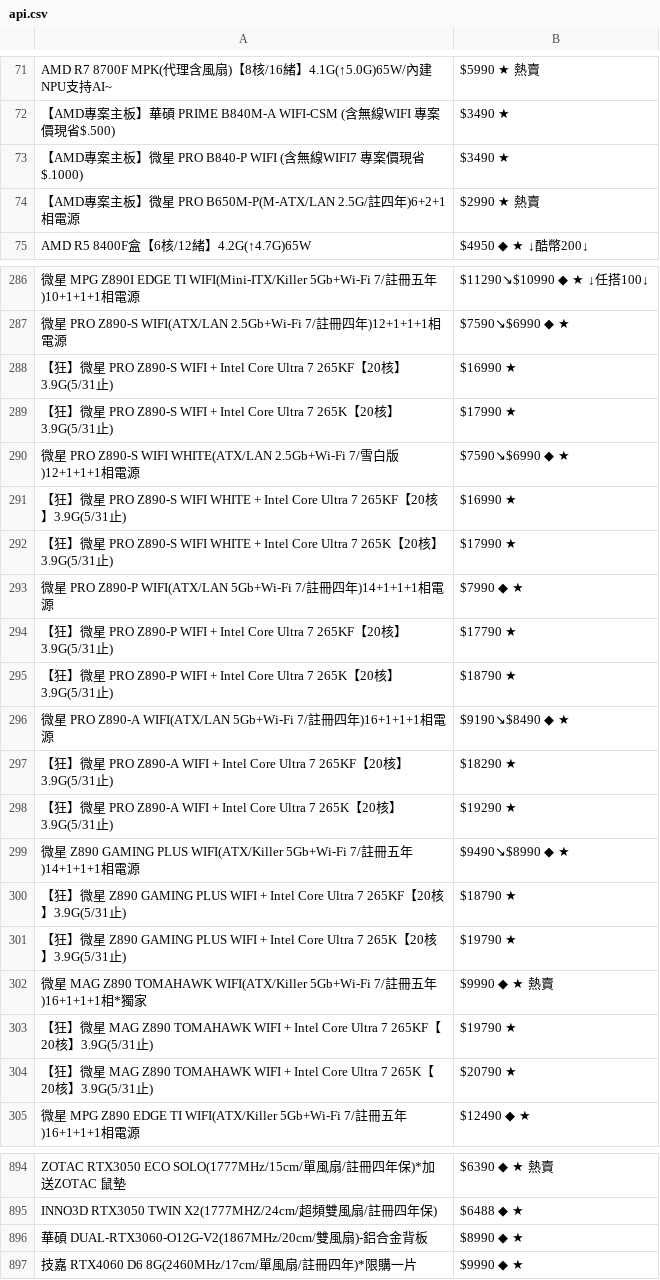
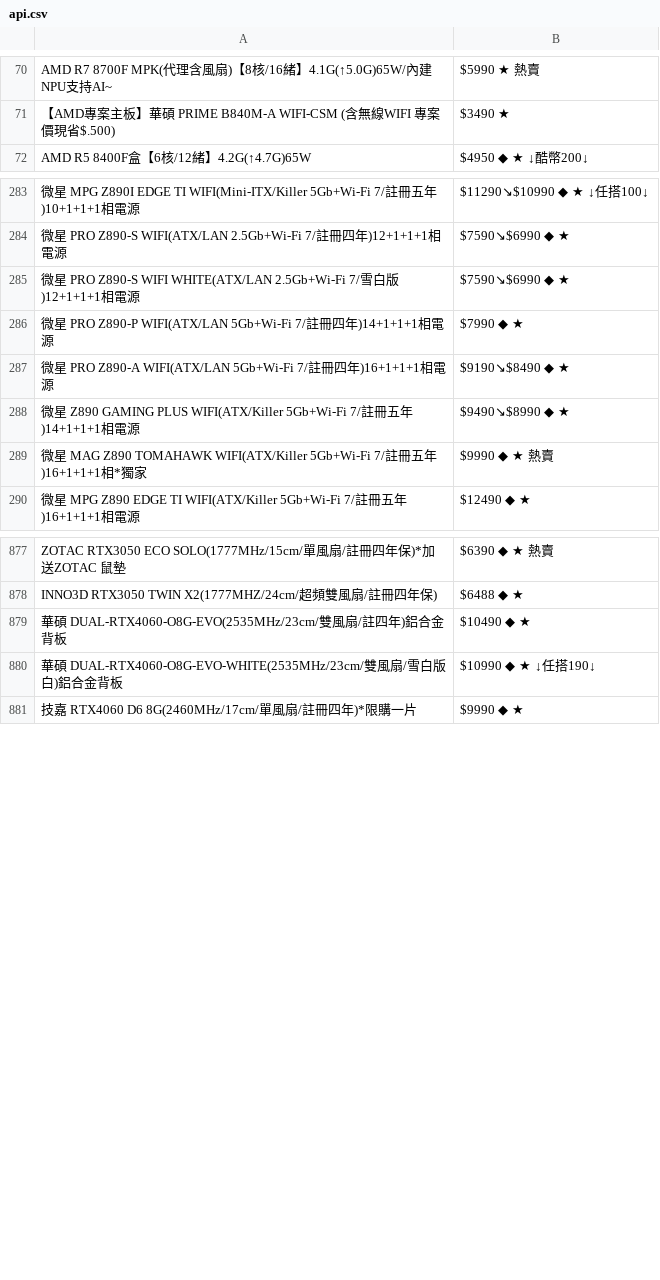
Before and after one commit to suouwang/ops_mid, a CSV file: api.csv, drawn as a sheet; only a part is shown, gaps mark what is left out; removed rows and columns are numbered as before the commit, all else as after; the diff covers the shown part only; the diff names each change by its address in the sheet, - before the commit and + after, or states it on an @@ line.

```diff
--- a/api.csv
+++ b/api.csv
-row 73: 【AMD專案主板】微星 PRO B840-P WIFI (含無線WIFI7 專案價現省$.1000) | $3490 ★
-row 74: 【AMD專案主板】微星 PRO B650M-P(M-ATX/LAN 2.5G/註四年)6+2+1相電源 | $2990 ★ 熱賣
-row 288: 【狂】微星 PRO Z890-S WIFI + Intel Core Ultra 7 265KF【20核】3.9G(5/31止) | $16990 ★
-row 289: 【狂】微星 PRO Z890-S WIFI + Intel Core Ultra 7 265K【20核】3.9G(5/31止) | $17990 ★
-row 291: 【狂】微星 PRO Z890-S WIFI WHITE + Intel Core Ultra 7 265KF【20核】3.9G(5/31止) | $16990 ★
-row 292: 【狂】微星 PRO Z890-S WIFI WHITE + Intel Core Ultra 7 265K【20核】3.9G(5/31止) | $17990 ★
-row 294: 【狂】微星 PRO Z890-P WIFI + Intel Core Ultra 7 265KF【20核】3.9G(5/31止) | $17790 ★
-row 295: 【狂】微星 PRO Z890-P WIFI + Intel Core Ultra 7 265K【20核】3.9G(5/31止) | $18790 ★
-row 297: 【狂】微星 PRO Z890-A WIFI + Intel Core Ultra 7 265KF【20核】3.9G(5/31止) | $18290 ★
-row 298: 【狂】微星 PRO Z890-A WIFI + Intel Core Ultra 7 265K【20核】3.9G(5/31止) | $19290 ★
-row 300: 【狂】微星 Z890 GAMING PLUS WIFI + Intel Core Ultra 7 265KF【20核】3.9G(5/31止) | $18790 ★
-row 301: 【狂】微星 Z890 GAMING PLUS WIFI + Intel Core Ultra 7 265K【20核】3.9G(5/31止) | $19790 ★
-row 303: 【狂】微星 MAG Z890 TOMAHAWK WIFI + Intel Core Ultra 7 265KF【20核】3.9G(5/31止) | $19790 ★
-row 304: 【狂】微星 MAG Z890 TOMAHAWK WIFI + Intel Core Ultra 7 265K【20核】3.9G(5/31止) | $20790 ★
-row 896: 華碩 DUAL-RTX3060-O12G-V2(1867MHz/20cm/雙風扇)-鋁合金背板 | $8990 ◆ ★
+row 879: 華碩 DUAL-RTX4060-O8G-EVO(2535MHz/23cm/雙風扇/註四年)鋁合金背板 | $10490 ◆ ★
+row 880: 華碩 DUAL-RTX4060-O8G-EVO-WHITE(2535MHz/23cm/雙風扇/雪白版白)鋁合金背板 | $10990 ◆ ★ ↓任搭190↓
```
Also changed, not shown: 22 added rows, 19 removed rows and 27 edited cells elsewhere in this file, 1 other file.
